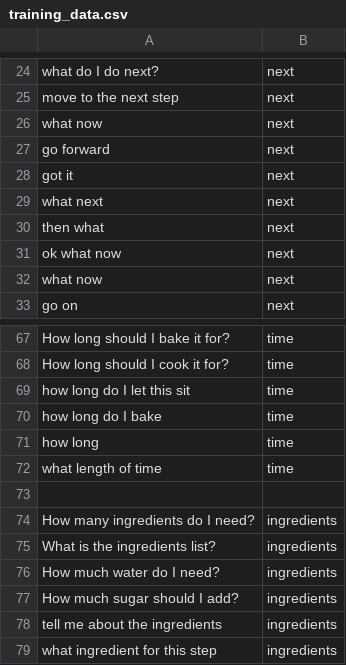
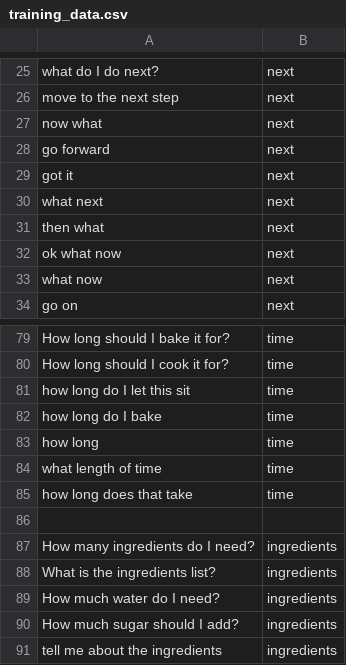
Before and after one commit to mubasil/flavortown, a CSV file: training_data.csv, drawn as a sheet; only a part is shown, gaps mark what is left out; the shorter side is filled out with more unchanged rows; the diff covers the shown part only.

```diff
--- a/training_data.csv
+++ b/training_data.csv
@@ -25,3 +26,3 @@ what do I do next?,next
 move to the next step,next
-what now,next
+now what,next
 go forward,next
@@ -72,2 +84,3 @@ how long,time
 what length of time,time
+how long does that take,time
 
```
Also changed, not shown: 12 added rows elsewhere in this file, 1 other file.
